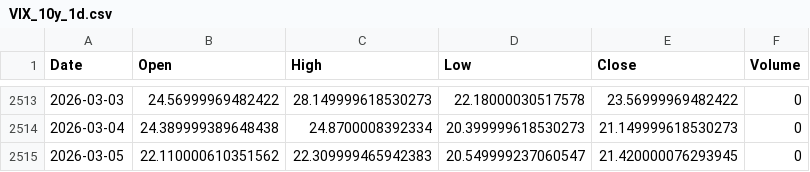
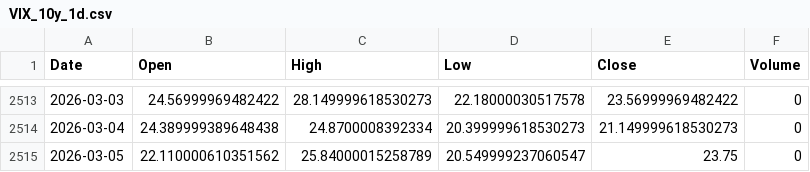
Before and after one commit to cnhjp/quant-trading-system, a CSV file: data/VIX_10y_1d.csv, drawn as a sheet; only a part is shown, gaps mark what is left out.

```diff
--- a/data/VIX_10y_1d.csv
+++ b/data/VIX_10y_1d.csv
@@ -2514,2 +2514,2 @@ Date,Open,High,Low,Close,Volume
 2026-03-04,24.389999389648438,24.8700008392334,20.399999618530273,21.149999618530273,0
-2026-03-05,22.110000610351562,22.309999465942383,20.549999237060547,21.420000076293945,0
+2026-03-05,22.110000610351562,25.84000015258789,20.549999237060547,23.75,0
```
Also changed, not shown: data/3033.HK_10y_1d.csv, data/510300.SS_10y_1d.csv, 3 other files.
